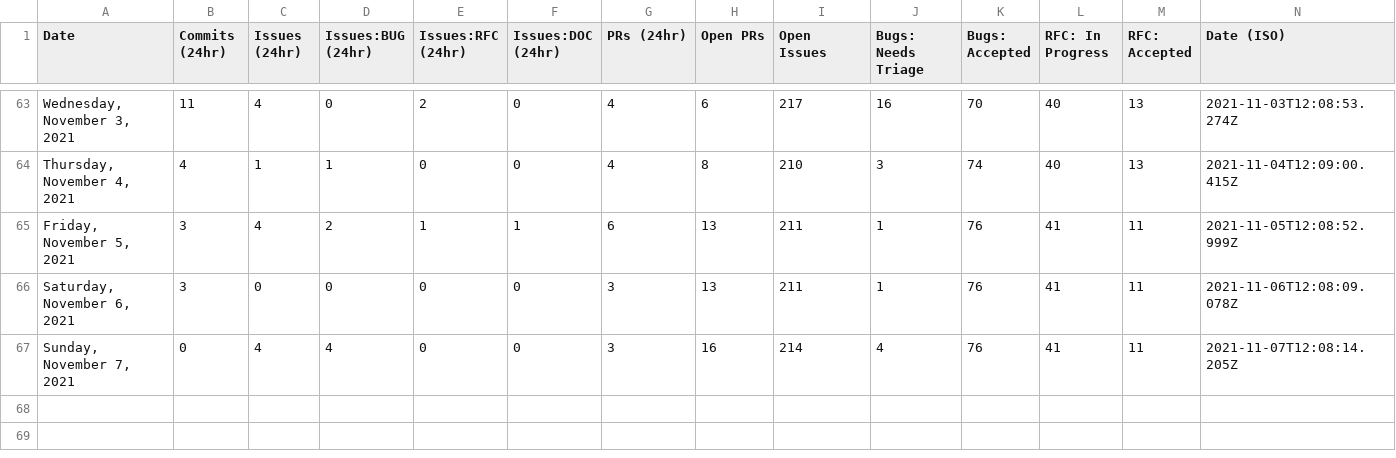
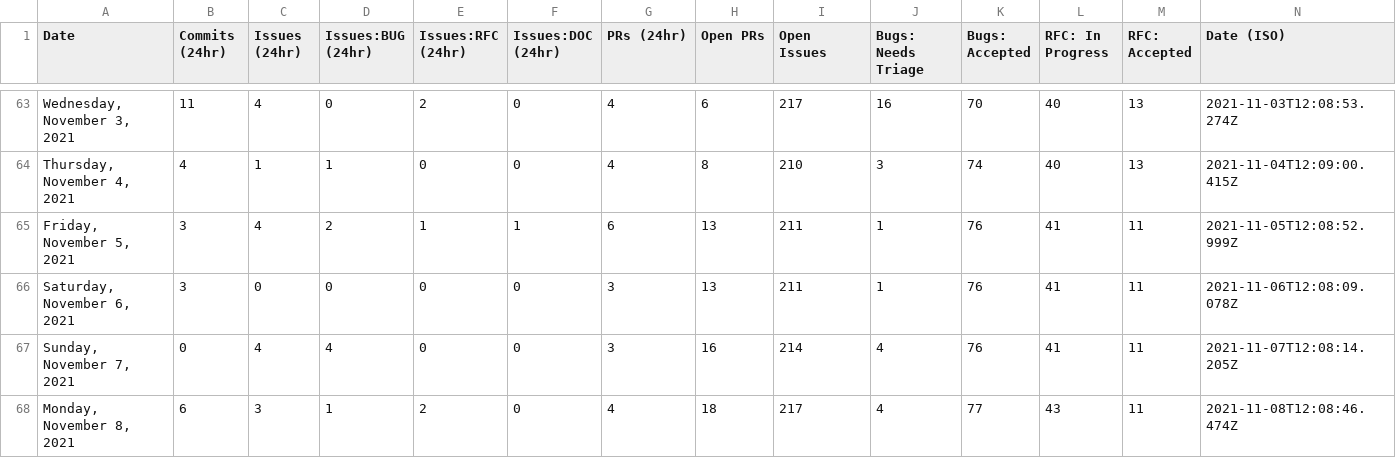
Before and after one commit to outcastgeek/astro, a CSV file: scripts/stats/stats.csv, drawn as a sheet; only a part is shown, gaps mark what is left out.

```diff
--- a/scripts/stats/stats.csv
+++ b/scripts/stats/stats.csv
@@ -67 +67,2 @@ Date,Commits (24hr),Issues (24hr),Issues:BUG (24hr),Issues:RFC (24hr),Issues:DOC
 "Sunday, November 7, 2021",0,4,4,0,0,3,16,214,4,76,41,11,"2021-11-07T12:08:14.205Z"
+"Monday, November 8, 2021",6,3,1,2,0,4,18,217,4,77,43,11,"2021-11-08T12:08:46.474Z"
```
